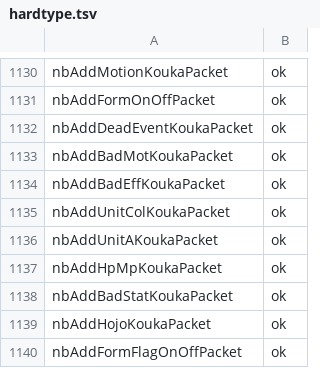
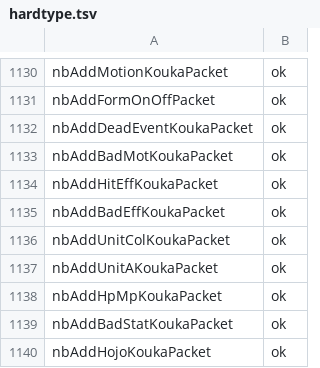
Before and after one commit to coregee/dds_recomp, a TSV file: nocturne/reference/verification/hardtype.tsv, drawn as a sheet; only a part is shown, gaps mark what is left out; the shorter side is filled out with more unchanged rows.

```diff
--- a/nocturne/reference/verification/hardtype.tsv
+++ b/nocturne/reference/verification/hardtype.tsv
@@ -1133,2 +1133,3 @@ nbAddDeadEventKoukaPacket	ok
 nbAddBadMotKoukaPacket	ok
+nbAddHitEffKoukaPacket	ok
 nbAddBadEffKoukaPacket	ok
```
Also changed, not shown: nocturne/reference/function-map.tsv, nocturne/reference/verification/maniax.tsv, 17 other files.
